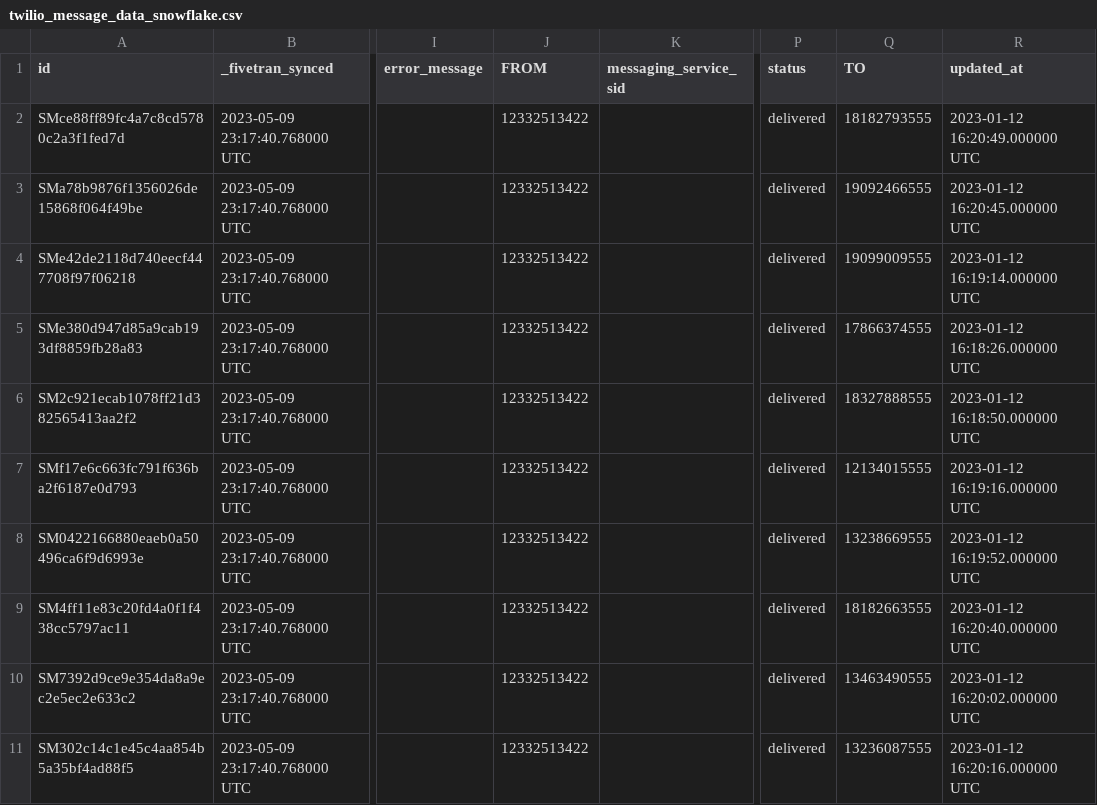
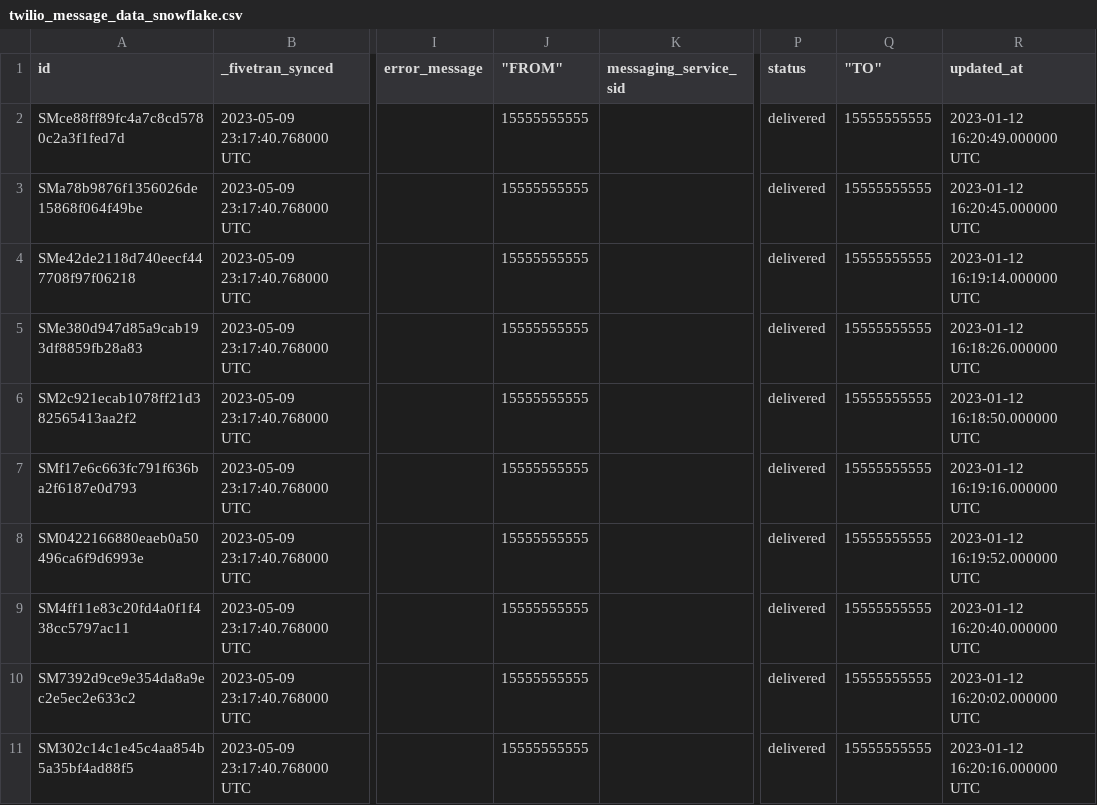
Before and after one commit to fivetran/dbt_twilio_source, a CSV file: integration_tests/seeds/twilio_message_data_snowflake.csv, drawn as a sheet; only a part is shown, gaps mark what is left out; the diff names each change by its address in the sheet, - before the commit and + after, or states it on an @@ line.

```diff
--- a/integration_tests/seeds/twilio_message_data_snowflake.csv
+++ b/integration_tests/seeds/twilio_message_data_snowflake.csv
-J1: FROM
+J1: "FROM"
-Q1: TO
+Q1: "TO"
-J2:J11 ("FROM"): 12332513422
+J2:J11 ("FROM"): 15555555555
-Q2 ("TO"): 18182793555
+Q2 ("TO"): 15555555555
-Q3 ("TO"): 19092466555
+Q3 ("TO"): 15555555555
-Q4 ("TO"): 19099009555
+Q4 ("TO"): 15555555555
-Q5 ("TO"): 17866374555
+Q5 ("TO"): 15555555555
-Q6 ("TO"): 18327888555
+Q6 ("TO"): 15555555555
-Q7 ("TO"): 12134015555
+Q7 ("TO"): 15555555555
-Q8 ("TO"): 13238669555
+Q8 ("TO"): 15555555555
-Q9 ("TO"): 18182663555
+Q9 ("TO"): 15555555555
-Q10 ("TO"): 13463490555
+Q10 ("TO"): 15555555555
-Q11 ("TO"): 13236087555
+Q11 ("TO"): 15555555555
```
Also changed, not shown: integration_tests/seeds/twilio_message_data.csv, 3 other files.
